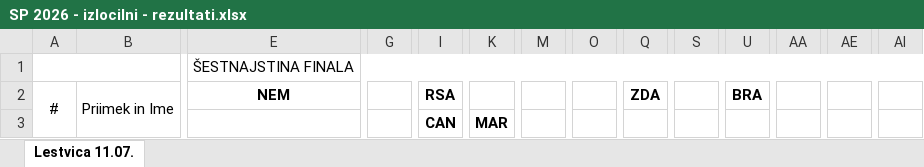
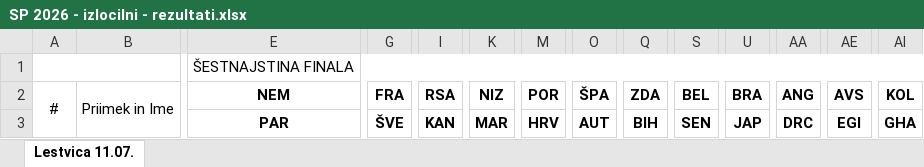
Before and after one commit to Rihard12/StaveSP2026, an Excel workbook: IzlocilniBoji/SP 2026 - izlocilni - rezultati.xlsx, sheet Lestvica 11.07., drawn as a sheet; only a part is shown, gaps mark what is left out; values as stored, in another font and other column widths than the file's, no borders; removed rows and columns are numbered as before the commit, all else as after; rows hold the shown columns only; the diff names each change by its address in the sheet, - before the commit and + after, or states it on an @@ line.

```diff
--- a/IzlocilniBoji/SP 2026 - izlocilni - rezultati.xlsx (sheet Lestvica 11.07.)
+++ b/IzlocilniBoji/SP 2026 - izlocilni - rezultati.xlsx (sheet Lestvica 11.07.)
-G2: (empty)
+G2: FRA
-K2: (empty)
+K2: NIZ
-M2: (empty)
+M2: POR
-O2: (empty)
+O2: ŠPA
-S2: (empty)
+S2: BEL
-AA2: (empty)
+AA2: ANG
-AE2: (empty)
+AE2: AVS
-AI2: (empty)
+AI2: KOL
-row 3:  |  |  |  | CAN | MAR
+row 3:  |  | PAR | ŠVE | KAN | MAR | HRV | AUT | BIH | SEN | JAP | DRC | EGI | GHA
```
Also changed, not shown: IzlocilniBoji/SP 2026 - izlocilni.xlsx, SP 2026 - tekme.xlsx, 5 other files.
